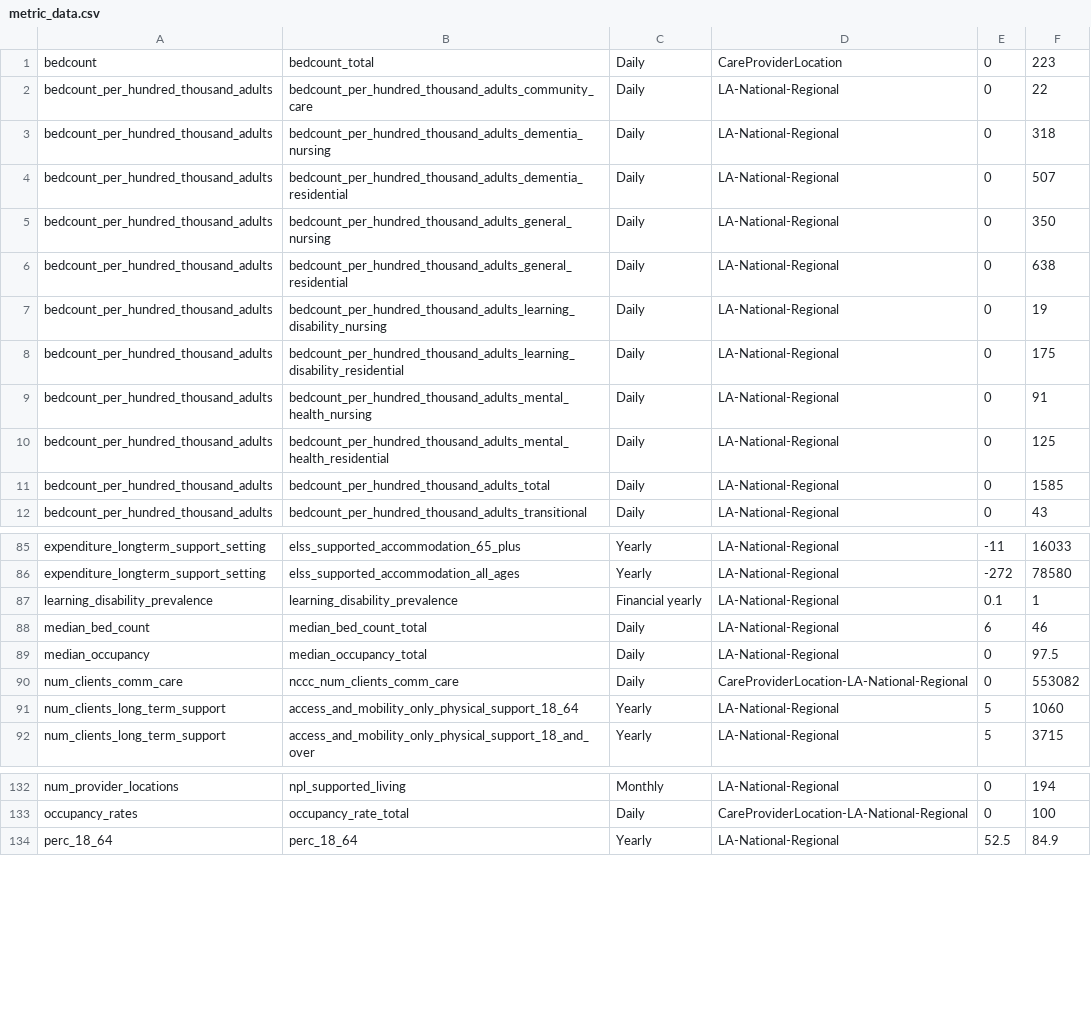
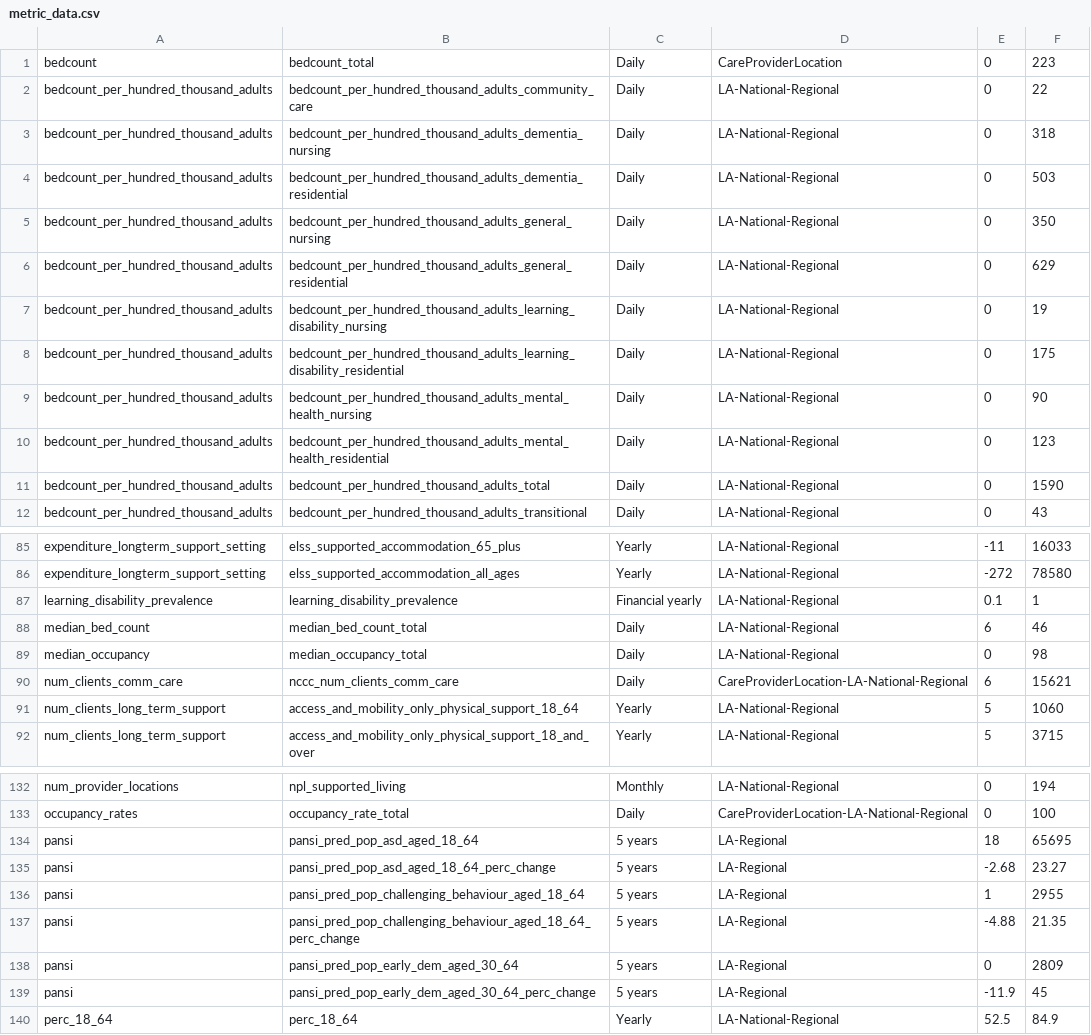
Before and after one commit to dhsc-govuk/Get-Adult-Social-Care-Data, a CSV file: gascd_api/DataGeneration/data/metric_data.csv, drawn as a sheet; only a part is shown, gaps mark what is left out.

Commit message:
GASCDS-1052: add new metric to test data generation

```diff
--- a/gascd_api/DataGeneration/data/metric_data.csv
+++ b/gascd_api/DataGeneration/data/metric_data.csv
@@ -3,10 +3,10 @@ bedcount_per_hundred_thousand_adults,bedcount_per_hundred_thousand_adults_commun
 bedcount_per_hundred_thousand_adults,bedcount_per_hundred_thousand_adults_dementia_nursing,Daily,LA-National-Regional,0,318
-bedcount_per_hundred_thousand_adults,bedcount_per_hundred_thousand_adults_dementia_residential,Daily,LA-National-Regional,0,507
+bedcount_per_hundred_thousand_adults,bedcount_per_hundred_thousand_adults_dementia_residential,Daily,LA-National-Regional,0,503
 bedcount_per_hundred_thousand_adults,bedcount_per_hundred_thousand_adults_general_nursing,Daily,LA-National-Regional,0,350
-bedcount_per_hundred_thousand_adults,bedcount_per_hundred_thousand_adults_general_residential,Daily,LA-National-Regional,0,638
+bedcount_per_hundred_thousand_adults,bedcount_per_hundred_thousand_adults_general_residential,Daily,LA-National-Regional,0,629
 bedcount_per_hundred_thousand_adults,bedcount_per_hundred_thousand_adults_learning_disability_nursing,Daily,LA-National-Regional,0,19
 bedcount_per_hundred_thousand_adults,bedcount_per_hundred_thousand_adults_learning_disability_residential,Daily,LA-National-Regional,0,175
-bedcount_per_hundred_thousand_adults,bedcount_per_hundred_thousand_adults_mental_health_nursing,Daily,LA-National-Regional,0,91
-bedcount_per_hundred_thousand_adults,bedcount_per_hundred_thousand_adults_mental_health_residential,Daily,LA-National-Regional,0,125
-bedcount_per_hundred_thousand_adults,bedcount_per_hundred_thousand_adults_total,Daily,LA-National-Regional,0,1585
+bedcount_per_hundred_thousand_adults,bedcount_per_hundred_thousand_adults_mental_health_nursing,Daily,LA-National-Regional,0,90
+bedcount_per_hundred_thousand_adults,bedcount_per_hundred_thousand_adults_mental_health_residential,Daily,LA-National-Regional,0,123
+bedcount_per_hundred_thousand_adults,bedcount_per_hundred_thousand_adults_total,Daily,LA-National-Regional,0,1590
 bedcount_per_hundred_thousand_adults,bedcount_per_hundred_thousand_adults_transitional,Daily,LA-National-Regional,0,43
@@ -88,4 +88,4 @@ learning_disability_prevalence,learning_disability_prevalence,Financial yearly,L
 median_bed_count,median_bed_count_total,Daily,LA-National-Regional,6,46
-median_occupancy,median_occupancy_total,Daily,LA-National-Regional,0,97.5
-num_clients_comm_care,nccc_num_clients_comm_care,Daily,CareProviderLocation-LA-National-Regional,0,553082
+median_occupancy,median_occupancy_total,Daily,LA-National-Regional,0,98
+num_clients_comm_care,nccc_num_clients_comm_care,Daily,CareProviderLocation-LA-National-Regional,6,15621
 num_clients_long_term_support,access_and_mobility_only_physical_support_18_64,Yearly,LA-National-Regional,5,1060
@@ -133,2 +133,8 @@ num_provider_locations,npl_supported_living,Monthly,LA-National-Regional,0,194
 occupancy_rates,occupancy_rate_total,Daily,CareProviderLocation-LA-National-Regional,0,100
+pansi,pansi_pred_pop_asd_aged_18_64,5 years,LA-Regional,18,65695
+pansi,pansi_pred_pop_asd_aged_18_64_perc_change,5 years,LA-Regional,-2.68,23.27
+pansi,pansi_pred_pop_challenging_behaviour_aged_18_64,5 years,LA-Regional,1,2955
+pansi,pansi_pred_pop_challenging_behaviour_aged_18_64_perc_change,5 years,LA-Regional,-4.88,21.35
+pansi,pansi_pred_pop_early_dem_aged_30_64,5 years,LA-Regional,0,2809
+pansi,pansi_pred_pop_early_dem_aged_30_64_perc_change,5 years,LA-Regional,-11.9,45
 perc_18_64,perc_18_64,Yearly,LA-National-Regional,52.5,84.9
```
Also changed, not shown: gascd_api/DataGeneration/data/metric_groups.csv, 2 other files.
